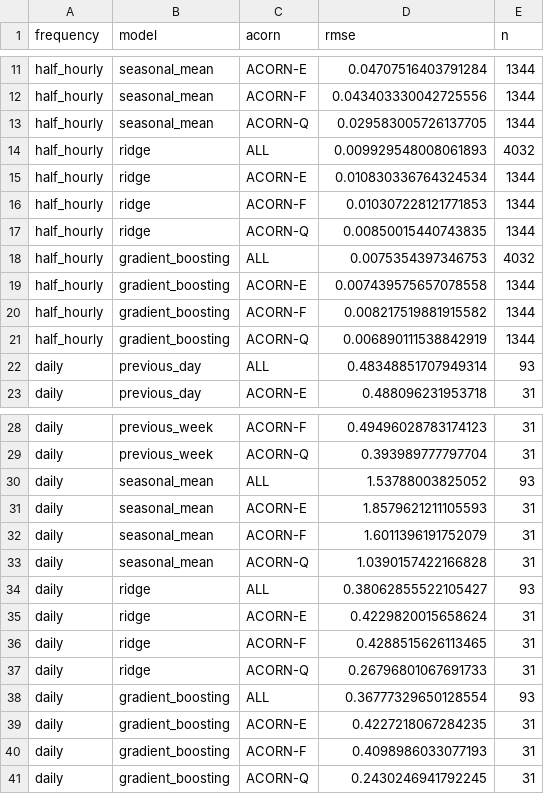
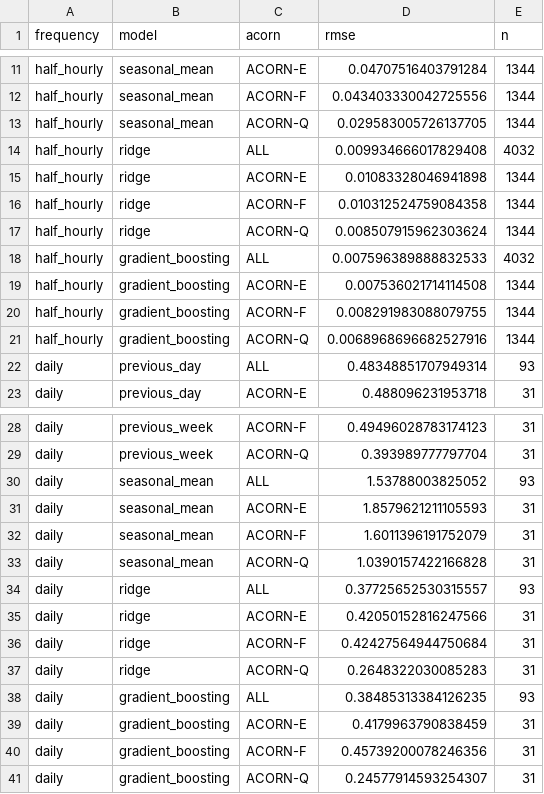
Before and after one commit to baunilhamarga/ei-climat, a CSV file: outputs/group5/metrics/validation_metrics.csv, drawn as a sheet; only a part is shown, gaps mark what is left out.

```diff
--- a/outputs/group5/metrics/validation_metrics.csv
+++ b/outputs/group5/metrics/validation_metrics.csv
@@ -13,10 +13,10 @@ half_hourly,seasonal_mean,ACORN-F,0.043403330042725556,1344
 half_hourly,seasonal_mean,ACORN-Q,0.029583005726137705,1344
-half_hourly,ridge,ALL,0.009929548008061893,4032
-half_hourly,ridge,ACORN-E,0.010830336764324534,1344
-half_hourly,ridge,ACORN-F,0.010307228121771853,1344
-half_hourly,ridge,ACORN-Q,0.00850015440743835,1344
-half_hourly,gradient_boosting,ALL,0.0075354397346753,4032
-half_hourly,gradient_boosting,ACORN-E,0.007439575657078558,1344
-half_hourly,gradient_boosting,ACORN-F,0.008217519881915582,1344
-half_hourly,gradient_boosting,ACORN-Q,0.006890111538842919,1344
+half_hourly,ridge,ALL,0.009934666017829408,4032
+half_hourly,ridge,ACORN-E,0.01083328046941898,1344
+half_hourly,ridge,ACORN-F,0.010312524759084358,1344
+half_hourly,ridge,ACORN-Q,0.008507915962303624,1344
+half_hourly,gradient_boosting,ALL,0.007596389888832533,4032
+half_hourly,gradient_boosting,ACORN-E,0.007536021714114508,1344
+half_hourly,gradient_boosting,ACORN-F,0.008291983088079755,1344
+half_hourly,gradient_boosting,ACORN-Q,0.0068968696682527916,1344
 daily,previous_day,ALL,0.48348851707949314,93
@@ -33,9 +33,9 @@ daily,seasonal_mean,ACORN-F,1.6011396191752079,31
 daily,seasonal_mean,ACORN-Q,1.0390157422166828,31
-daily,ridge,ALL,0.38062855522105427,93
-daily,ridge,ACORN-E,0.4229820015658624,31
-daily,ridge,ACORN-F,0.4288515626113465,31
-daily,ridge,ACORN-Q,0.26796801067691733,31
-daily,gradient_boosting,ALL,0.36777329650128554,93
-daily,gradient_boosting,ACORN-E,0.4227218067284235,31
-daily,gradient_boosting,ACORN-F,0.4098986033077193,31
-daily,gradient_boosting,ACORN-Q,0.2430246941792245,31
+daily,ridge,ALL,0.37725652530315557,93
+daily,ridge,ACORN-E,0.42050152816247566,31
+daily,ridge,ACORN-F,0.42427564944750684,31
+daily,ridge,ACORN-Q,0.2648322030085283,31
+daily,gradient_boosting,ALL,0.38485313384126235,93
+daily,gradient_boosting,ACORN-E,0.4179963790838459,31
+daily,gradient_boosting,ACORN-F,0.45739200078246356,31
+daily,gradient_boosting,ACORN-Q,0.24577914593254307,31
```
Also changed, not shown: outputs/group5/metrics/eda_daily_enriched.csv, outputs/group5/metrics/validation_predictions_daily.csv, 44 other files.
